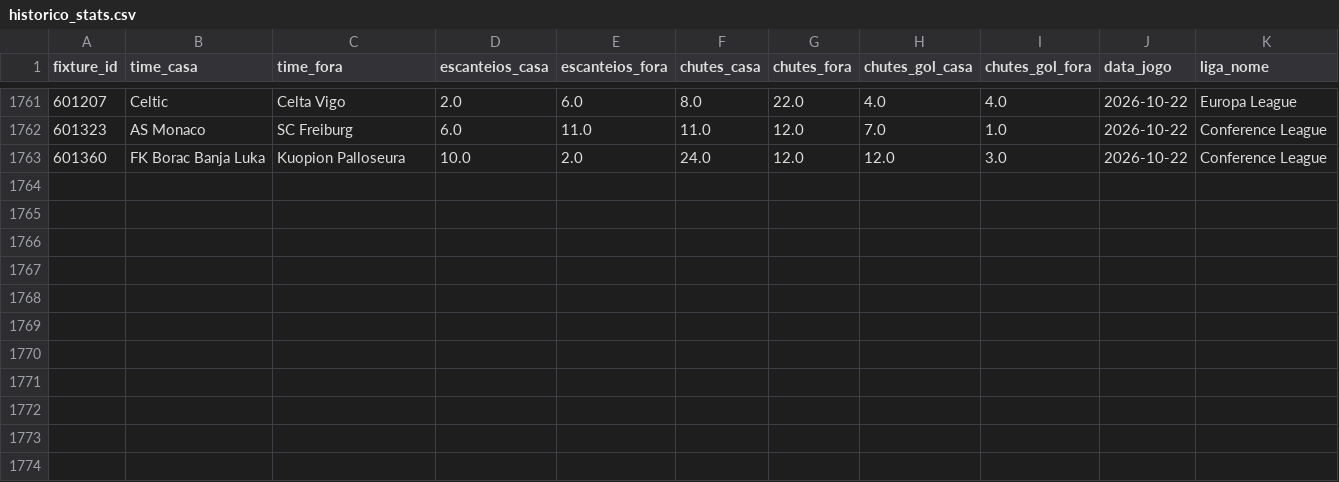
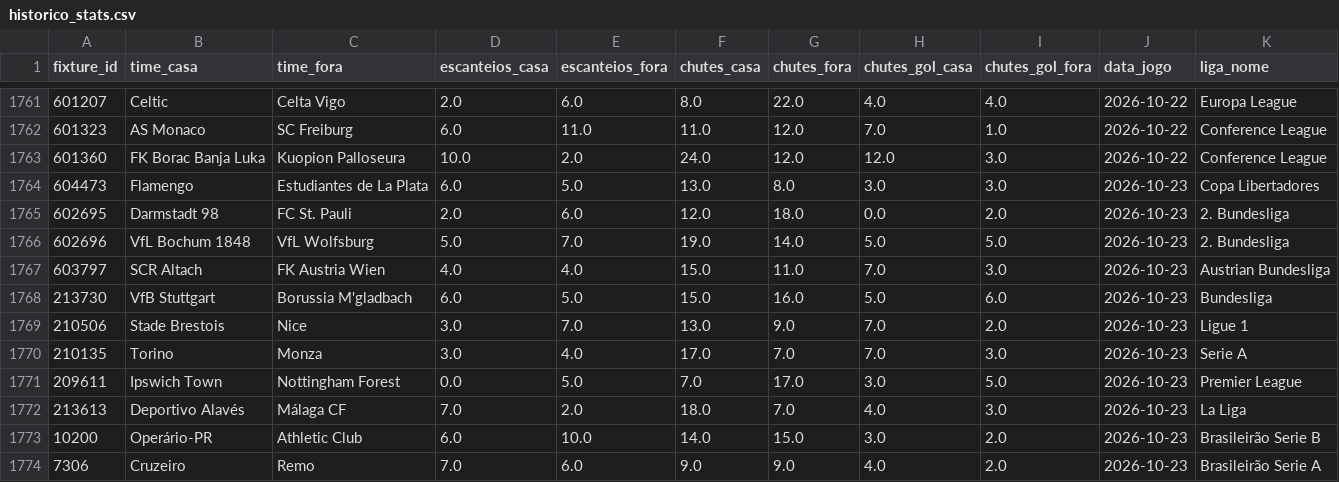
Before and after one commit to fpssmercado2025-dev/robo-analise-futebol, a CSV file: data/historico_stats.csv, drawn as a sheet; only a part is shown, gaps mark what is left out; the diff names each change by its address in the sheet, - before the commit and + after, or states it on an @@ line.

```diff
--- a/data/historico_stats.csv
+++ b/data/historico_stats.csv
+row 1764: 604473 | Flamengo | Estudiantes de La Plata | 6.0 | 5.0 | 13.0 | 8.0 | 3.0 | 3.0 | 2026-10-23 | Copa Libertadores
+row 1765: 602695 | Darmstadt 98 | FC St. Pauli | 2.0 | 6.0 | 12.0 | 18.0 | 0.0 | 2.0 | 2026-10-23 | 2. Bundesliga
+row 1766: 602696 | VfL Bochum 1848 | VfL Wolfsburg | 5.0 | 7.0 | 19.0 | 14.0 | 5.0 | 5.0 | 2026-10-23 | 2. Bundesliga
+row 1767: 603797 | SCR Altach | FK Austria Wien | 4.0 | 4.0 | 15.0 | 11.0 | 7.0 | 3.0 | 2026-10-23 | Austrian Bundesliga
+row 1768: 213730 | VfB Stuttgart | Borussia M'gladbach | 6.0 | 5.0 | 15.0 | 16.0 | 5.0 | 6.0 | 2026-10-23 | Bundesliga
+row 1769: 210506 | Stade Brestois | Nice | 3.0 | 7.0 | 13.0 | 9.0 | 7.0 | 2.0 | 2026-10-23 | Ligue 1
+row 1770: 210135 | Torino | Monza | 3.0 | 4.0 | 17.0 | 7.0 | 7.0 | 3.0 | 2026-10-23 | Serie A
+row 1771: 209611 | Ipswich Town | Nottingham Forest | 0.0 | 5.0 | 7.0 | 17.0 | 3.0 | 5.0 | 2026-10-23 | Premier League
+row 1772: 213613 | Deportivo Alavés | Málaga CF | 7.0 | 2.0 | 18.0 | 7.0 | 4.0 | 3.0 | 2026-10-23 | La Liga
+row 1773: 10200 | Operário-PR | Athletic Club | 6.0 | 10.0 | 14.0 | 15.0 | 3.0 | 2.0 | 2026-10-23 | Brasileirão Serie B
+row 1774: 7306 | Cruzeiro | Remo | 7.0 | 6.0 | 9.0 | 9.0 | 4.0 | 2.0 | 2026-10-23 | Brasileirão Serie A
```
Also changed, not shown: 1 other file.
